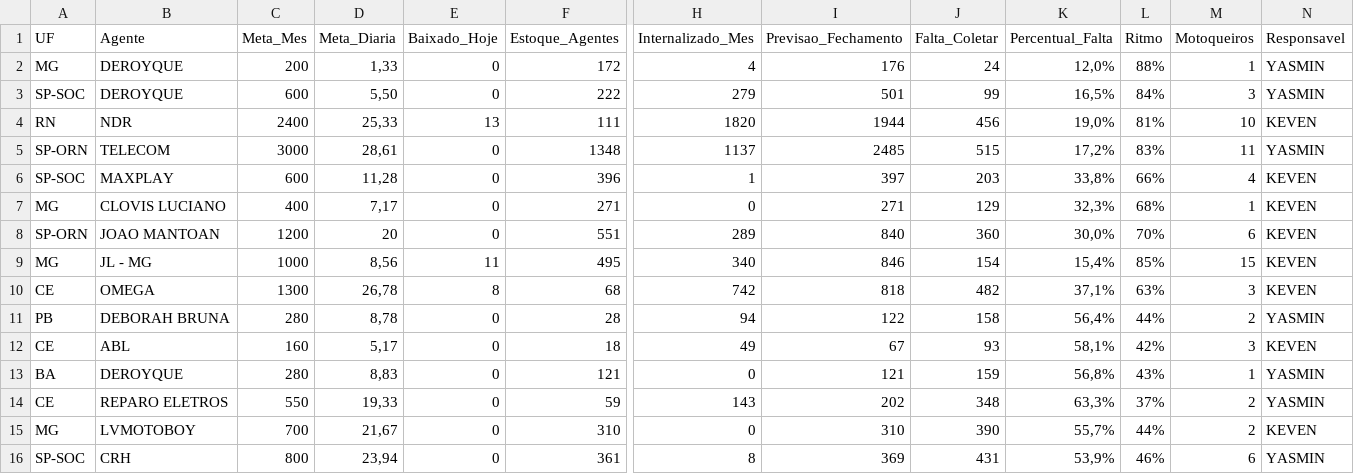
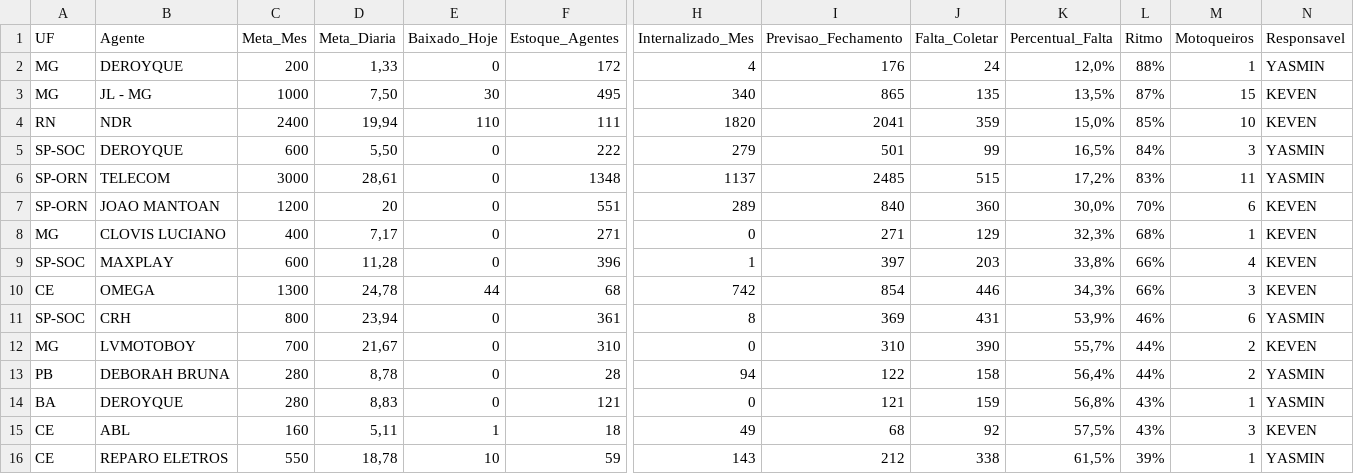
Before and after one commit to igorsilva0584-png/Operacional_LogRev, a CSV file: data/metas_terceiras.csv, drawn as a sheet; only a part is shown, gaps mark what is left out; removed rows and columns are numbered as before the commit, all else as after; rows hold the shown columns only; the diff names each change by its address in the sheet, - before the commit and + after, or states it on an @@ line.

```diff
--- a/data/metas_terceiras.csv
+++ b/data/metas_terceiras.csv
+row 3: MG | JL - MG | 1000 | 7,50 | 30 | 495 | 340 | 865 | 135 | 13,5% | 87% | 15 | KEVEN
+row 4: RN | NDR | 2400 | 19,94 | 110 | 111 | 1820 | 2041 | 359 | 15,0% | 85% | 10 | KEVEN
-row 4: RN | NDR | 2400 | 25,33 | 13 | 111 | 1820 | 1944 | 456 | 19,0% | 81% | 10 | KEVEN
@@ row 8 moved to row 7: SP-ORN @@
@@ row 7 moved to row 8: MG @@
-row 9: MG | JL - MG | 1000 | 8,56 | 11 | 495 | 340 | 846 | 154 | 15,4% | 85% | 15 | KEVEN
-D10 (Meta_Diaria): 26,78
+D10 (Meta_Diaria): 24,78
-E10 (Baixado_Hoje): 8
+E10 (Baixado_Hoje): 44
-I10 (Previsao_Fechamento): 818
+I10 (Previsao_Fechamento): 854
-J10 (Falta_Coletar): 482
+J10 (Falta_Coletar): 446
-K10 (Percentual_Falta): 37,1%
+K10 (Percentual_Falta): 34,3%
-L10 (Ritmo): 63%
+L10 (Ritmo): 66%
@@ row 16 moved to row 11: SP-SOC @@
@@ row 15 moved to row 12: MG @@
-row 12: CE | ABL | 160 | 5,17 | 0 | 18 | 49 | 67 | 93 | 58,1% | 42% | 3 | KEVEN
+row 15: CE | ABL | 160 | 5,11 | 1 | 18 | 49 | 68 | 92 | 57,5% | 43% | 3 | KEVEN
-D16 (Meta_Diaria): 19,33
+D16 (Meta_Diaria): 18,78
-E16 (Baixado_Hoje): 0
+E16 (Baixado_Hoje): 10
-I16 (Previsao_Fechamento): 202
+I16 (Previsao_Fechamento): 212
-J16 (Falta_Coletar): 348
+J16 (Falta_Coletar): 338
-K16 (Percentual_Falta): 63,3%
+K16 (Percentual_Falta): 61,5%
-L16 (Ritmo): 37%
+L16 (Ritmo): 39%
-M16 (Motoqueiros): 2
+M16 (Motoqueiros): 1
```
Also changed, not shown: data/internalizados.csv, 1 other file.
